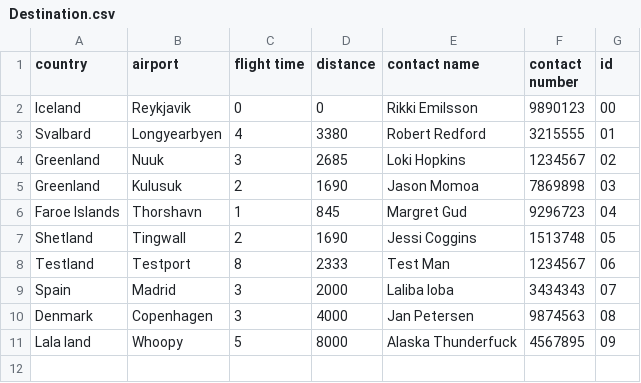
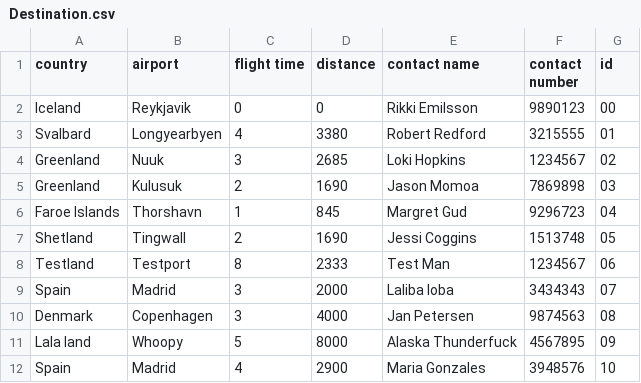
Before and after one commit to irmalexandra/vln1_chuck_nan, a CSV file: code/repo/Destination.csv, drawn as a sheet; the diff names each change by its address in the sheet, - before the commit and + after, or states it on an @@ line.

```diff
--- a/code/repo/Destination.csv
+++ b/code/repo/Destination.csv
+row 12: Spain | Madrid | 4 | 2900 | Maria Gonzales | 3948576 | 10
```
Also changed, not shown: code/repo/employees.csv.
